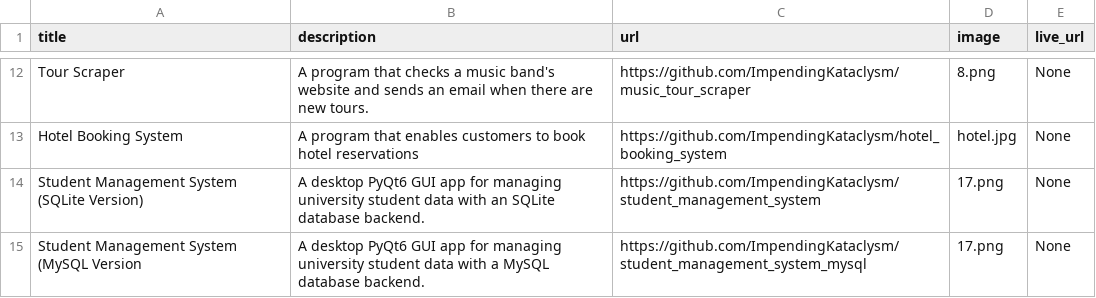
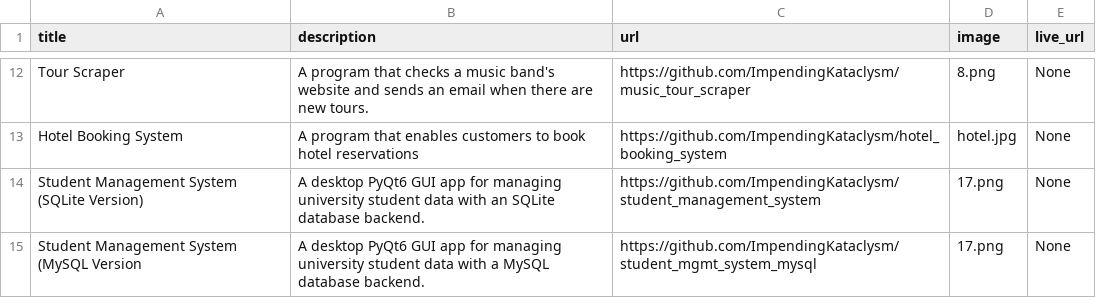
Before and after one commit to ImpendingKataclysm/portfolio, a CSV file: data.csv, drawn as a sheet; only a part is shown, gaps mark what is left out.

Commit message:
Added Student Management System (MySQL version)

```diff
--- a/data.csv
+++ b/data.csv
@@ -14,2 +14,2 @@ Hotel Booking System;A program that enables customers to book hotel reservations
 Student Management System (SQLite Version);A desktop PyQt6 GUI app for managing university student data with an SQLite database backend.;https://github.com/ImpendingKataclysm/student_management_system;17.png;None
-Student Management System (MySQL Version;A desktop PyQt6 GUI app for managing university student data with a MySQL database backend.;https://github.com/ImpendingKataclysm/student_management_system_mysql;17.png;None
+Student Management System (MySQL Version;A desktop PyQt6 GUI app for managing university student data with a MySQL database backend.;https://github.com/ImpendingKataclysm/student_mgmt_system_mysql;17.png;None
```
